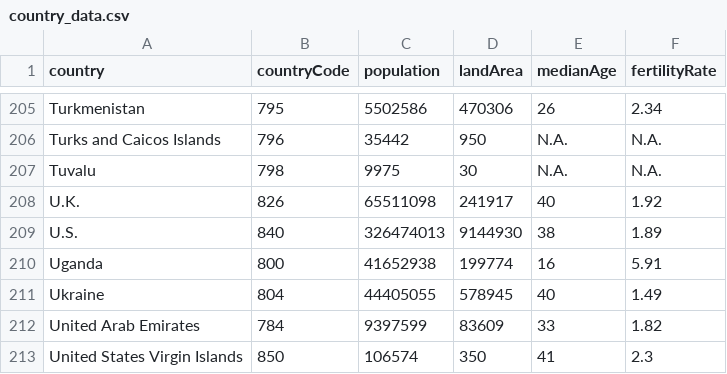
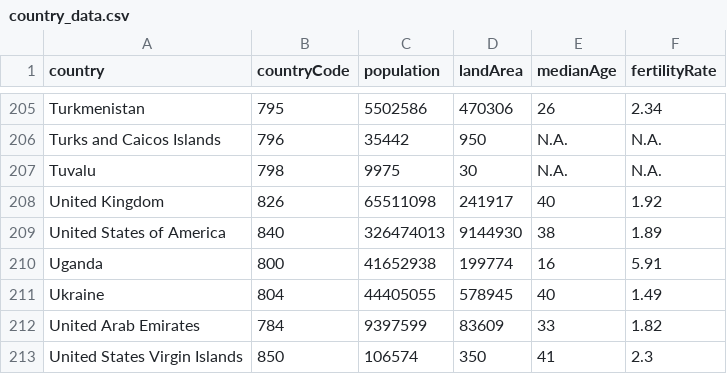
Before and after one commit to ayush3890/Data-Visualization, a CSV file: views/country_data.csv, drawn as a sheet; only a part is shown, gaps mark what is left out.

```diff
--- a/views/country_data.csv
+++ b/views/country_data.csv
@@ -207,4 +207,4 @@ Turks and Caicos Islands,796,35442,950,N.A.,N.A.
 Tuvalu,798,9975,30,N.A.,N.A.
-U.K.,826,65511098,241917,40,1.92
-U.S.,840,326474013,9144930,38,1.89
+United Kingdom,826,65511098,241917,40,1.92
+United States of America,840,326474013,9144930,38,1.89
 Uganda,800,41652938,199774,16,5.91
```
Also changed, not shown: 4 other files.
